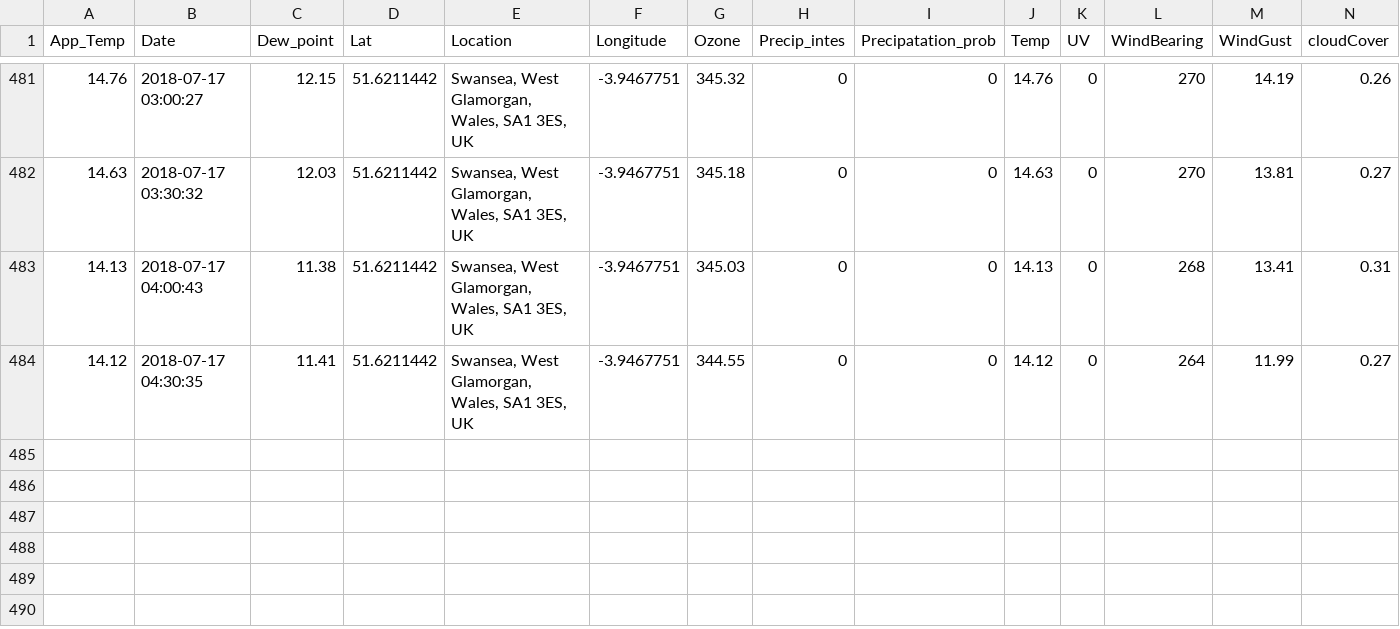
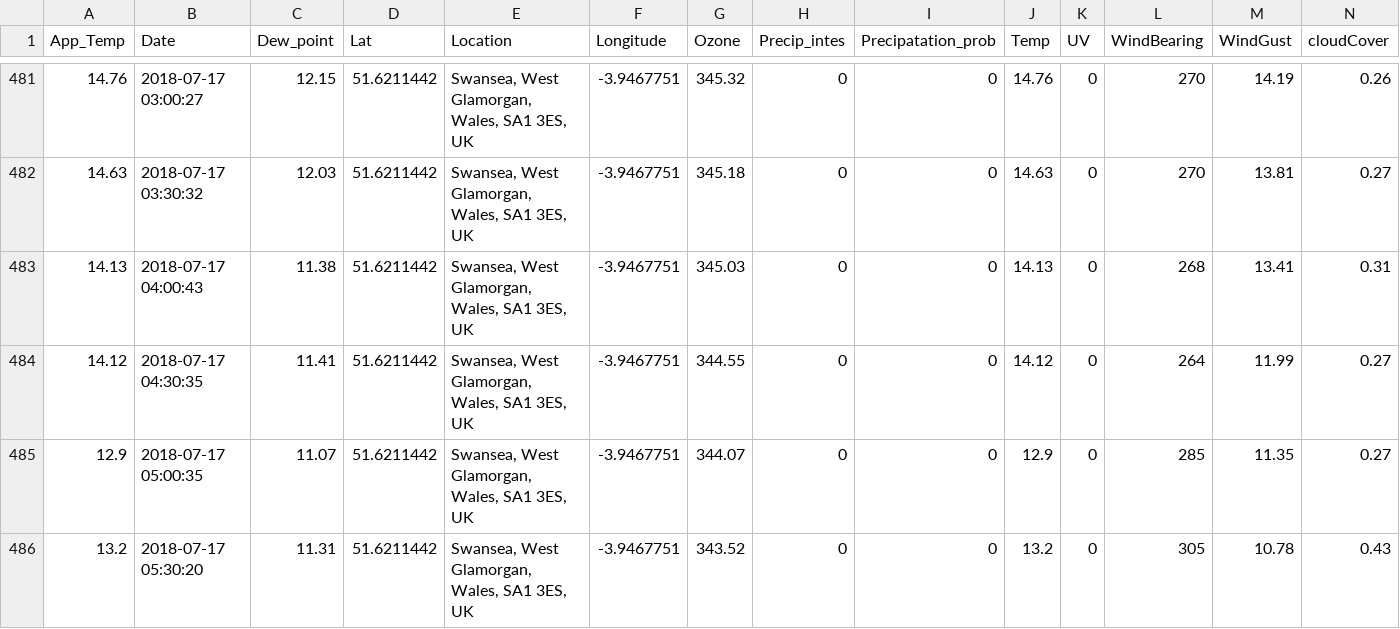
Before and after one commit to Jamespage6978/Projects, a CSV file: API_attempt/data/Swansea UK_weather.csv, drawn as a sheet; only a part is shown, gaps mark what is left out; rows hold the shown columns only; the diff names each change by its address in the sheet, - before the commit and + after, or states it on an @@ line.

```diff
--- a/API_attempt/data/Swansea UK_weather.csv
+++ b/API_attempt/data/Swansea UK_weather.csv
+row 485: 12.9 | 2018-07-17 05:00:35 | 11.07 | 51.6211442 | Swansea, West Glamorgan, Wales, SA1 3ES, UK | -3.9467751 | 344.07 | 0 | 0 | 12.9 | 0 | 285 | 11.35 | 0.27
+row 486: 13.2 | 2018-07-17 05:30:20 | 11.31 | 51.6211442 | Swansea, West Glamorgan, Wales, SA1 3ES, UK | -3.9467751 | 343.52 | 0 | 0 | 13.2 | 0 | 305 | 10.78 | 0.43
```
Also changed, not shown: API_attempt/data/Carmarthen UK_weather.csv, API_attempt/data/Halesowen UK_weather.csv, 1 other file.
